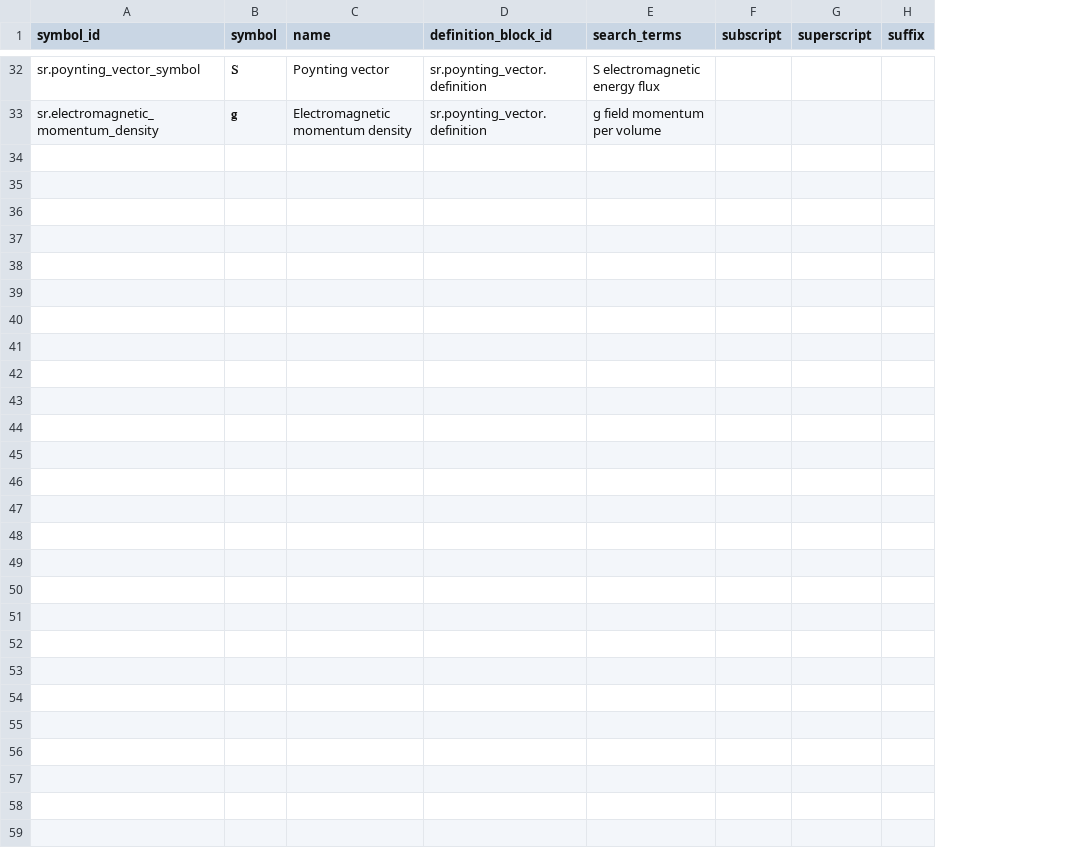
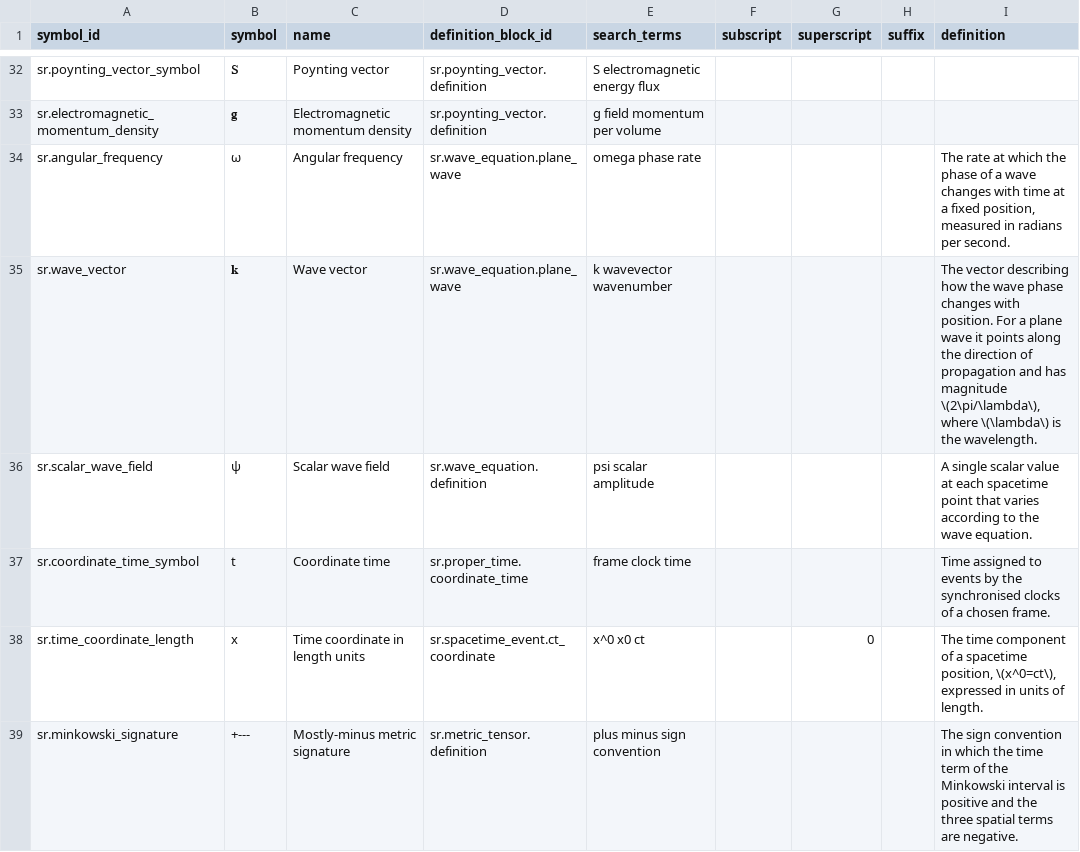
Before and after one commit to ipoole/sr-kg, a CSV file: domains/sr/data/symbols.csv, drawn as a sheet; only a part is shown, gaps mark what is left out; the diff covers the shown part only; the diff names each change by its address in the sheet, - before the commit and + after, or states it on an @@ line.

Commit message:
Add glossary-backed symbol lists and inline definitions

```diff
--- a/domains/sr/data/symbols.csv
+++ b/domains/sr/data/symbols.csv
+column I (definition), empty
+row 34: sr.angular_frequency | ω | Angular frequency | sr.wave_equation.plane_wave | omega phase rate |  |  |  | The rate at which the phase of a wave changes with time at a fixed position, measured in radians per second.
+row 35: sr.wave_vector | 𝐤 | Wave vector | sr.wave_equation.plane_wave | k wavevector wavenumber |  |  |  | The vector describing how the wave phase changes with position. For a plane wave it points along the direction of propagation and has magnitude \(2\pi/\lambda\), where \(\lambda\) is the wavelength.
+row 36: sr.scalar_wave_field | ψ | Scalar wave field | sr.wave_equation.definition | psi scalar amplitude |  |  |  | A single scalar value at each spacetime point that varies according to the wave equation.
+row 37: sr.coordinate_time_symbol | t | Coordinate time | sr.proper_time.coordinate_time | frame clock time |  |  |  | Time assigned to events by the synchronised clocks of a chosen frame.
+row 38: sr.time_coordinate_length | x | Time coordinate in length units | sr.spacetime_event.ct_coordinate | x^0 x0 ct |  | 0 |  | The time component of a spacetime position, \(x^0=ct\), expressed in units of length.
+row 39: sr.minkowski_signature | +--- | Mostly-minus metric signature | sr.metric_tensor.definition | plus minus sign convention |  |  |  | The sign convention in which the time term of the Minkowski interval is positive and the three spatial terms are negative.
```
Also changed, not shown: 6 added rows elsewhere in this file, domains/sr/data/content_blocks.csv, 11 other files.
